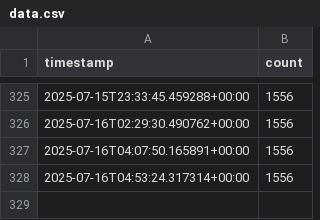
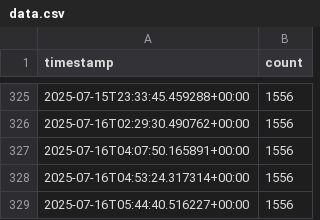
Before and after one commit to snuss967/streamlit_app_riva, a CSV file: data.csv, drawn as a sheet; only a part is shown, gaps mark what is left out.

```diff
--- a/data.csv
+++ b/data.csv
@@ -328 +328,2 @@ timestamp,count
 2025-07-16T04:53:24.317314+00:00,1556
+2025-07-16T05:44:40.516227+00:00,1556
```
